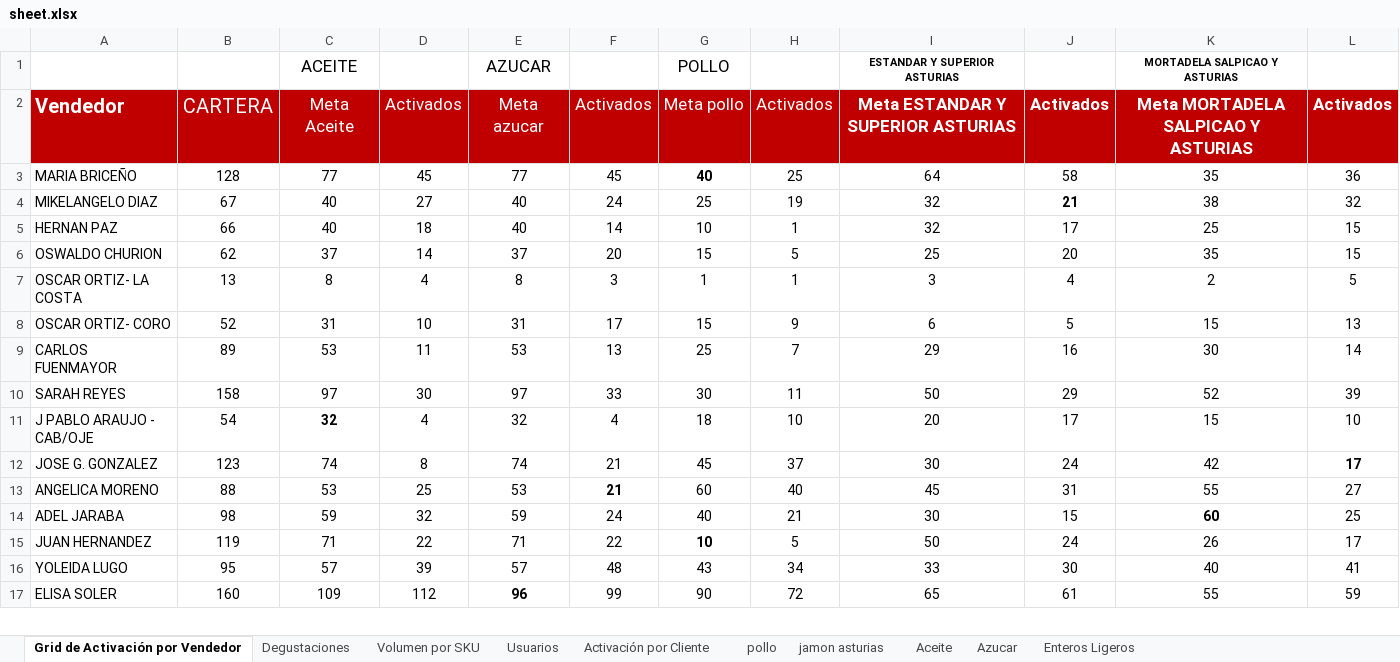
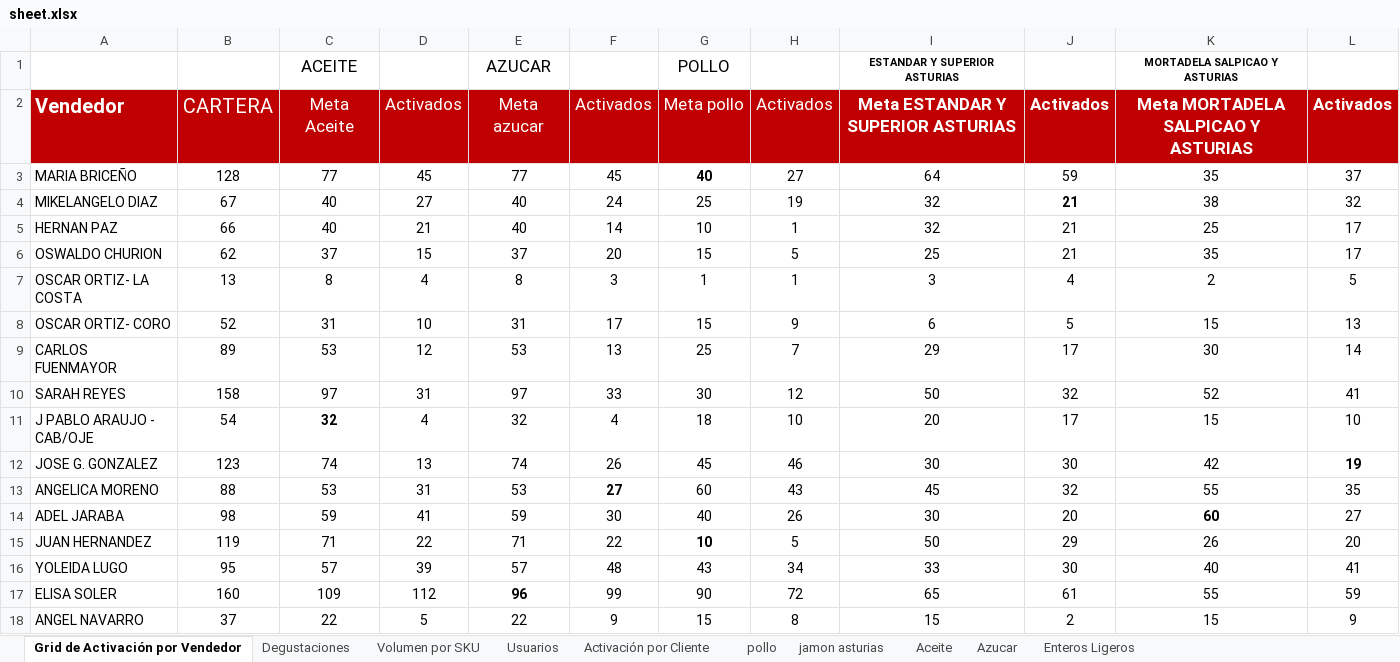
Before and after one commit to legatixpro-alt/dashboard-fdv---planificador, an Excel workbook: sheet.xlsx, sheet Grid de Activación por Vendedor, drawn as a sheet; only a part is shown; values as stored, in another font and other column widths than the file's, no borders; charts and pictures not drawn; the diff covers the shown part only; the diff names each change by its address in the sheet, - before the commit and + after, or states it on an @@ line.

```diff
--- a/sheet.xlsx (sheet Grid de Activación por Vendedor)
+++ b/sheet.xlsx (sheet Grid de Activación por Vendedor)
-H3: 25
+H3: 27
-J3: 58
+J3: 59
-L3: 36
+L3: 37
-D5: 18
+D5: 21
-J5: 17
+J5: 21
-L5:L6: 15
+L5:L6: 17
-D6: 14
+D6: 15
-J6: 20
+J6: 21
-D9: 11
+D9: 12
-J9: 16
+J9: 17
-D10: 30
+D10: 31
-H10: 11
+H10: 12
-J10: 29
+J10: 32
-L10: 39
+L10: 41
-D12: 8
+D12: 13
-F12: 21
+F12: 26
-H12: 37
+H12: 46
-J12: 24
+J12: 30
-L12: 17
+L12: 19
-D13: 25
+D13: 31
-F13: 21
+F13: 27
-H13: 40
+H13: 43
-J13: 31
+J13: 32
-L13: 27
+L13: 35
-D14: 32
+D14: 41
-F14: 24
+F14: 30
-H14: 21
+H14: 26
-J14: 15
+J14: 20
-L14: 25
+L14: 27
-J15: 24
+J15: 29
-L15: 17
+L15: 20
+row 18: ANGEL NAVARRO | 37 | 22 | 5 | 22 | 9 | 15 | 8 | 15 | 2 | 15 | 9
```
Also changed, not shown: 8 edited cells and cell formats elsewhere in this sheet, sheet Volumen por SKU, sheet pollo, sheet Enteros Ligeros, sheet Aceite, sheet jamon asturias, sheet Azucar, 2 more sheets, 31 other files.
